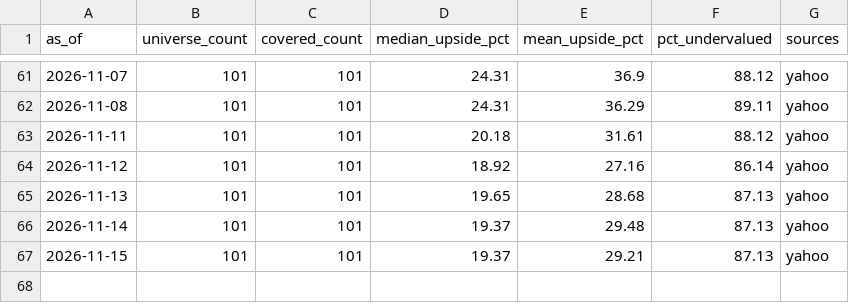
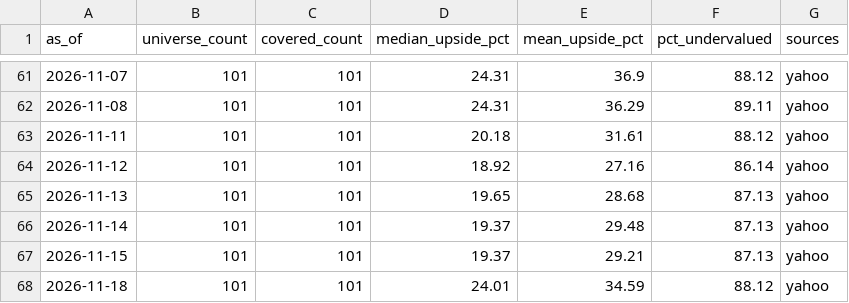
Before and after one commit to weiting1226/stock, a CSV file: docs/data/valuation/ndx100_valuation_history.csv, drawn as a sheet; only a part is shown, gaps mark what is left out.

```diff
--- a/docs/data/valuation/ndx100_valuation_history.csv
+++ b/docs/data/valuation/ndx100_valuation_history.csv
@@ -67 +67,2 @@ as_of,universe_count,covered_count,median_upside_pct,mean_upside_pct,pct_underva
 2026-11-15,101,101,19.37,29.21,87.13,yahoo
+2026-11-18,101,101,24.01,34.59,88.12,yahoo
```
Also changed, not shown: docs/data/valuation/valuation_history.csv, 7 other files.
